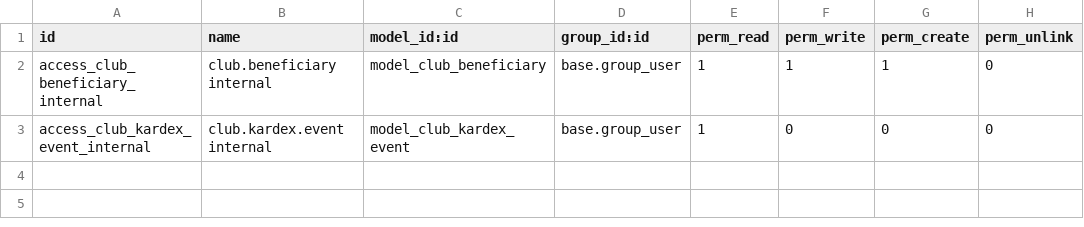
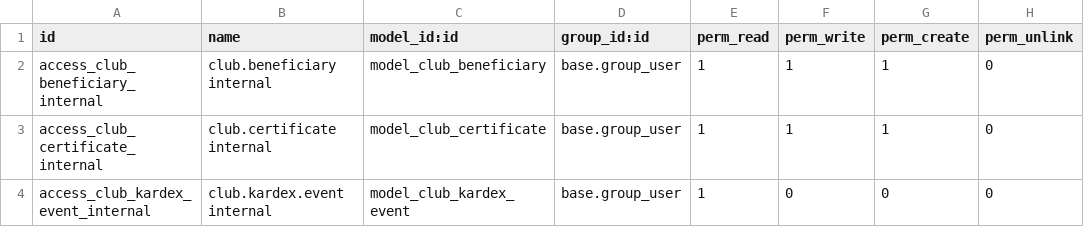
Before and after one commit to jhon16021995/club-social-odoo18, a CSV file: addons/club_membership/security/ir.model.access.csv, drawn as a sheet.

Commit message:
feat: add patrimonial certificate management and kardex

```diff
--- a/addons/club_membership/security/ir.model.access.csv
+++ b/addons/club_membership/security/ir.model.access.csv
@@ -2,2 +2,3 @@ id,name,model_id:id,group_id:id,perm_read,perm_write,perm_create,perm_unlink
 access_club_beneficiary_internal,club.beneficiary internal,model_club_beneficiary,base.group_user,1,1,1,0
+access_club_certificate_internal,club.certificate internal,model_club_certificate,base.group_user,1,1,1,0
 access_club_kardex_event_internal,club.kardex.event internal,model_club_kardex_event,base.group_user,1,0,0,0
```
Also changed, not shown: 7 other files.
